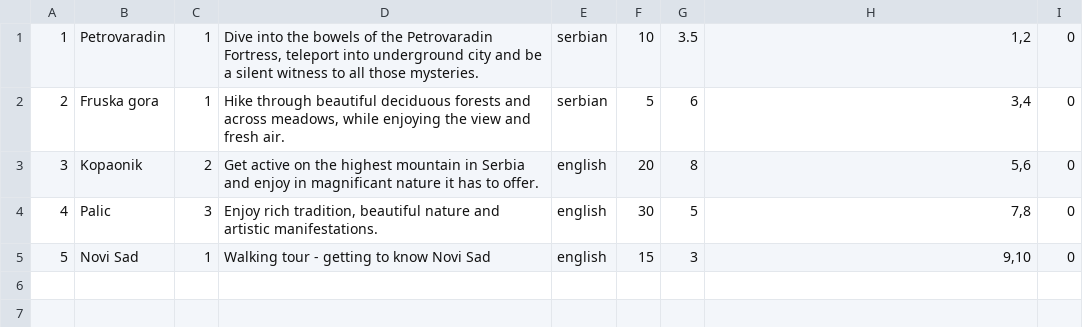
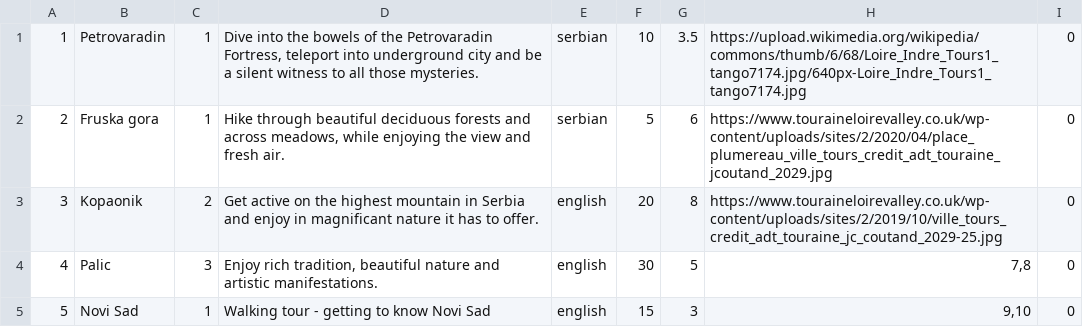
Before and after one commit to andjela-r/SIMS-HCI-Project, a CSV file: InitialProject/InitialProject/Resources/Data/tours.csv, drawn as a sheet.

Commit message:
TourReservation fixed

```diff
--- a/InitialProject/InitialProject/Resources/Data/tours.csv
+++ b/InitialProject/InitialProject/Resources/Data/tours.csv
@@ -1,4 +1,4 @@
-1|Petrovaradin|1|Dive into the bowels of the Petrovaradin Fortress, teleport into underground city and be a silent witness to all those mysteries.|serbian|10|3.5|1,2|0
-2|Fruska gora|1|Hike through beautiful deciduous forests and across meadows, while enjoying the view and fresh air.|serbian|5|6|3,4|0
-3|Kopaonik|2|Get active on the highest mountain in Serbia and enjoy in magnificant nature it has to offer.|english|20|8|5,6|0
+1|Petrovaradin|1|Dive into the bowels of the Petrovaradin Fortress, teleport into underground city and be a silent witness to all those mysteries.|serbian|10|3.5|https://upload.wikimedia.org/wikipedia/commons/thumb/6/68/Loire_Indre_Tours1_tango7174.jpg/640px-Loire_Indre_Tours1_tango7174.jpg|0
+2|Fruska gora|1|Hike through beautiful deciduous forests and across meadows, while enjoying the view and fresh air.|serbian|5|6|https://www.touraineloirevalley.co.uk/wp-content/uploads/sites/2/2020/04/place_plumereau_ville_tours_credit_adt_touraine_jcoutand_2029.jpg|0
+3|Kopaonik|2|Get active on the highest mountain in Serbia and enjoy in magnificant nature it has to offer.|english|20|8|https://www.touraineloirevalley.co.uk/wp-content/uploads/sites/2/2019/10/ville_tours_credit_adt_touraine_jc_coutand_2029-25.jpg|0
 4|Palic|3|Enjoy rich tradition, beautiful nature and artistic manifestations.|english|30|5|7,8|0
```
Also changed, not shown: 3 other files.
